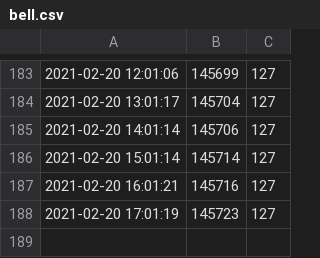
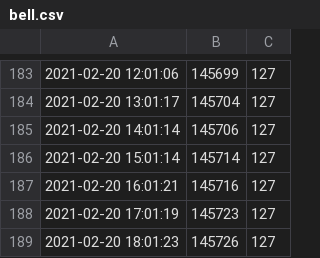
Before and after one commit to Colter23/vvdmember-bilibilifan-statistical, a CSV file: data/bell.csv, drawn as a sheet; only a part is shown, gaps mark what is left out; the diff names each change by its address in the sheet, - before the commit and + after, or states it on an @@ line.

Commit message:
updata data

```diff
--- a/data/bell.csv
+++ b/data/bell.csv
+row 189: 2021-02-20 18:01:23 | 145726 | 127
```
Also changed, not shown: data/lily.csv, data/memory.csv.
